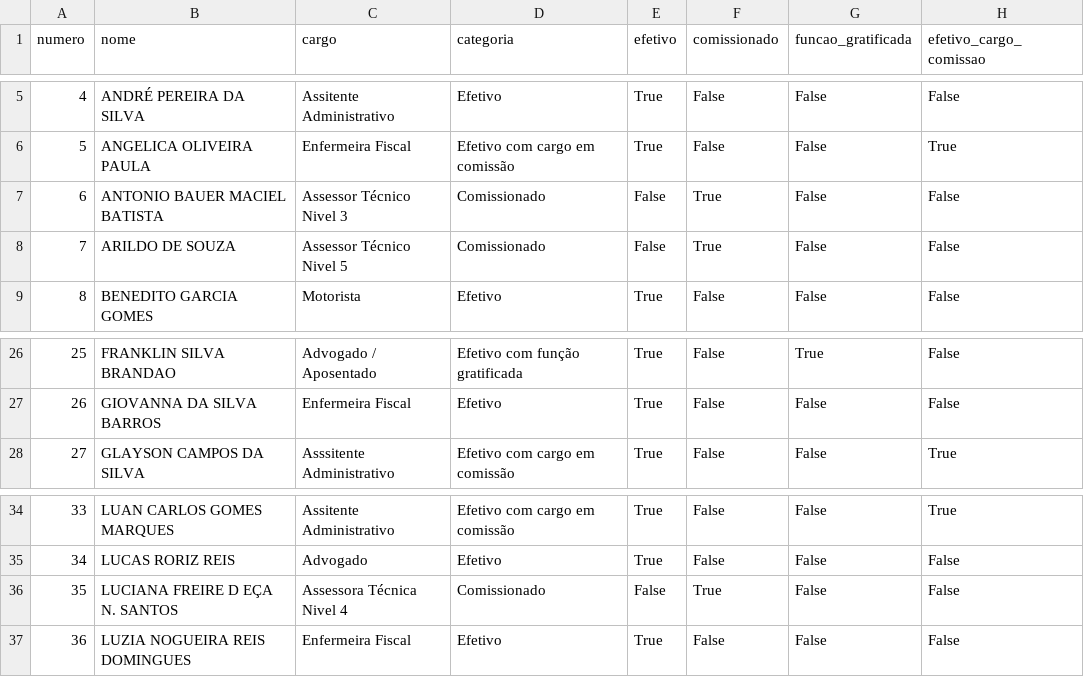
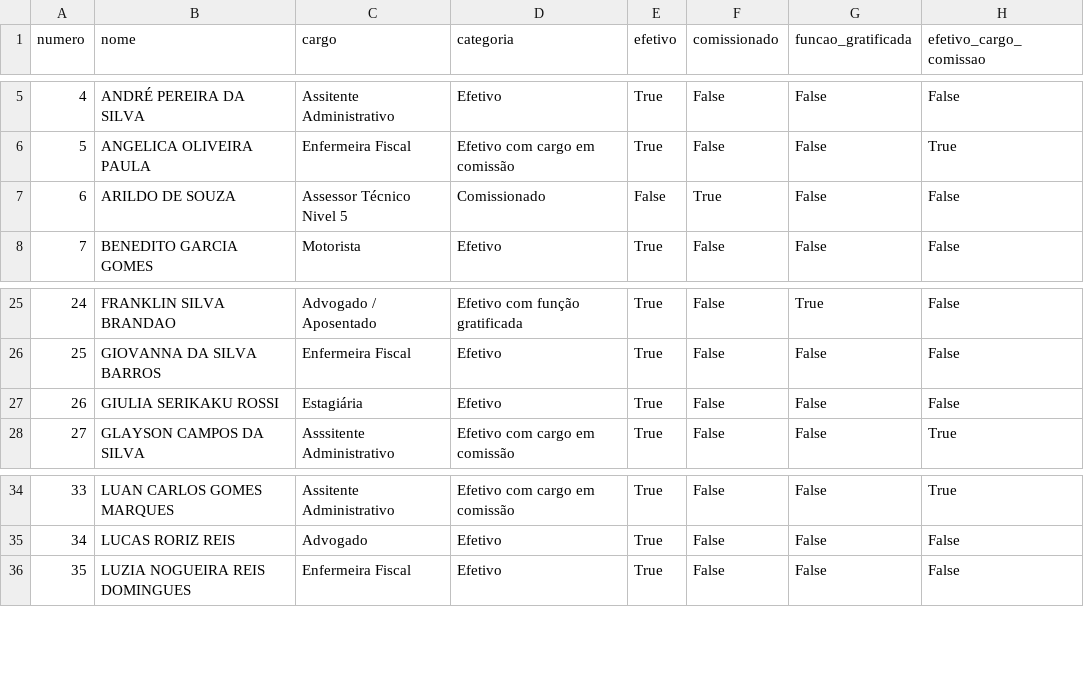
Before and after one commit to glaysoncampos/monitor-empregados-coren-go, a CSV file: docs/empregados.csv, drawn as a sheet; only a part is shown, gaps mark what is left out; removed rows and columns are numbered as before the commit, all else as after; the diff names each change by its address in the sheet, - before the commit and + after, or states it on an @@ line.

```diff
--- a/docs/empregados.csv
+++ b/docs/empregados.csv
-row 7: 6 | ANTONIO BAUER MACIEL BATISTA | Assessor Técnico Nivel 3 | Comissionado | False | True | False | False
@@ column A (numero) renumbered from row 7 down @@
+row 27: 26 | GIULIA SERIKAKU ROSSI | Estagiária | Efetivo | True | False | False | False
-row 36: 35 | LUCIANA FREIRE D EÇA N. SANTOS | Assessora Técnica Nivel 4 | Comissionado | False | True | False | False
```
Also changed, not shown: 1 other file.
